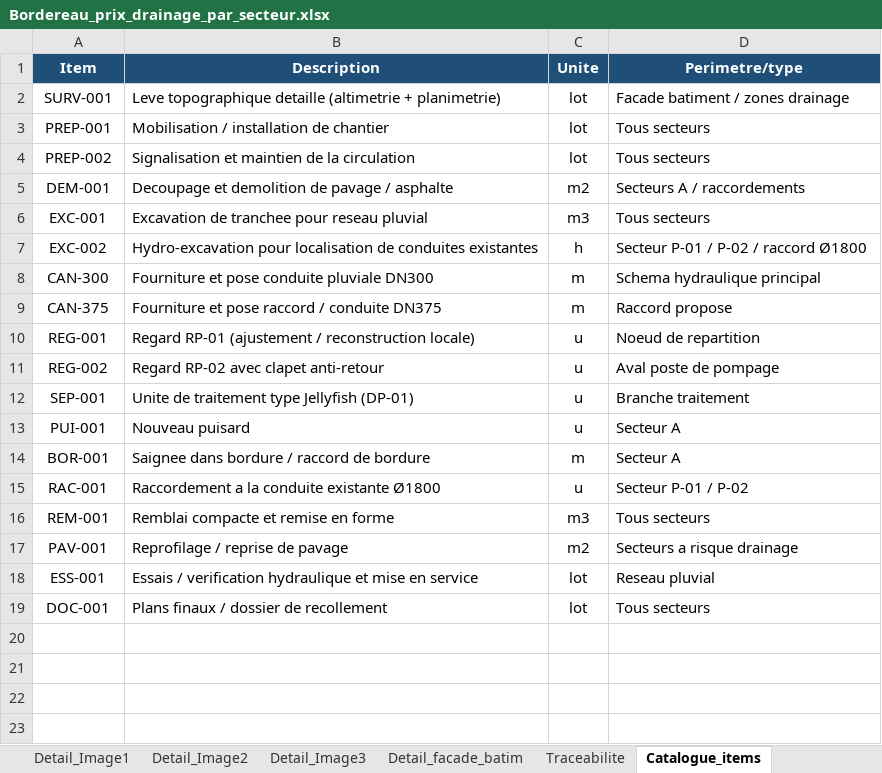
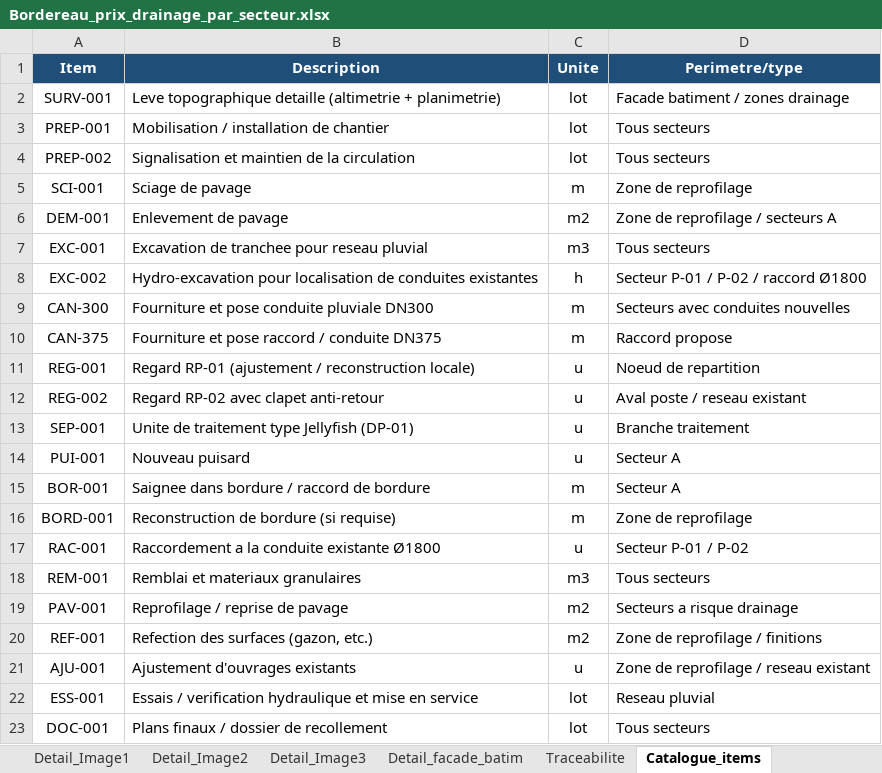
Before and after one commit to acon560-prog/idf-web-app, an Excel workbook: engineering/stormwater-pumping/Bordereau_prix_drainage_par_secteur.xlsx, sheet Catalogue_items, drawn as a sheet; values as stored, in another font and other column widths than the file's, no borders; addresses are those after the commit; the diff names each change by its address in the sheet, - before the commit and + after, or states it on an @@ line.

```diff
--- a/engineering/stormwater-pumping/Bordereau_prix_drainage_par_secteur.xlsx (sheet Catalogue_items)
+++ b/engineering/stormwater-pumping/Bordereau_prix_drainage_par_secteur.xlsx (sheet Catalogue_items)
+row 5: SCI-001 | Sciage de pavage | m | Zone de reprofilage
-B6 (Description): Decoupage et demolition de pavage / asphalte
+B6 (Description): Enlevement de pavage
-D6 (Perimetre/type): Secteurs A / raccordements
+D6 (Perimetre/type): Zone de reprofilage / secteurs A
-D9 (Perimetre/type): Schema hydraulique principal
+D9 (Perimetre/type): Secteurs avec conduites nouvelles
-D12 (Perimetre/type): Aval poste de pompage
+D12 (Perimetre/type): Aval poste / reseau existant
+row 16: BORD-001 | Reconstruction de bordure (si requise) | m | Zone de reprofilage
-B18 (Description): Remblai compacte et remise en forme
+B18 (Description): Remblai et materiaux granulaires
+row 20: REF-001 | Refection des surfaces (gazon, etc.) | m2 | Zone de reprofilage / finitions
+row 21: AJU-001 | Ajustement d'ouvrages existants | u | Zone de reprofilage / reseau existant
```
Also changed, not shown: sheet Detail_Image1, sheet Bordereau_prix, sheet Traceabilite.
